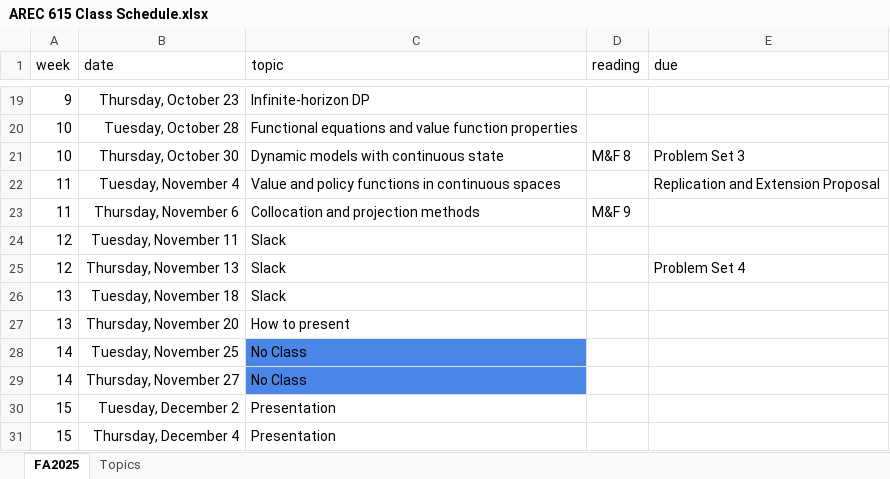
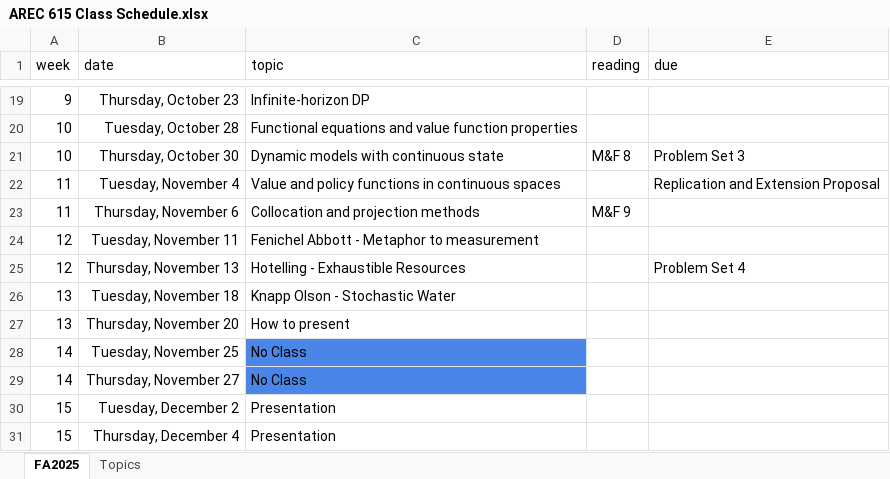
Before and after one commit to jbayham/arec-615, an Excel workbook: syllabus/AREC 615 Class Schedule.xlsx, sheet FA2025, drawn as a sheet; only a part is shown, gaps mark what is left out; values as stored, in another font and other column widths than the file's, no borders; conditional formats not drawn; the diff names each change by its address in the sheet, - before the commit and + after, or states it on an @@ line.

Commit message:
update schedule

```diff
--- a/syllabus/AREC 615 Class Schedule.xlsx (sheet FA2025)
+++ b/syllabus/AREC 615 Class Schedule.xlsx (sheet FA2025)
-C24 (topic): Slack
+C24 (topic): Fenichel Abbott - Metaphor to measurement
-C25 (topic): Slack
+C25 (topic): Hotelling - Exhaustible Resources
-C26 (topic): Slack
+C26 (topic): Knapp Olson - Stochastic Water
```
Also changed, not shown: 1 other file.
